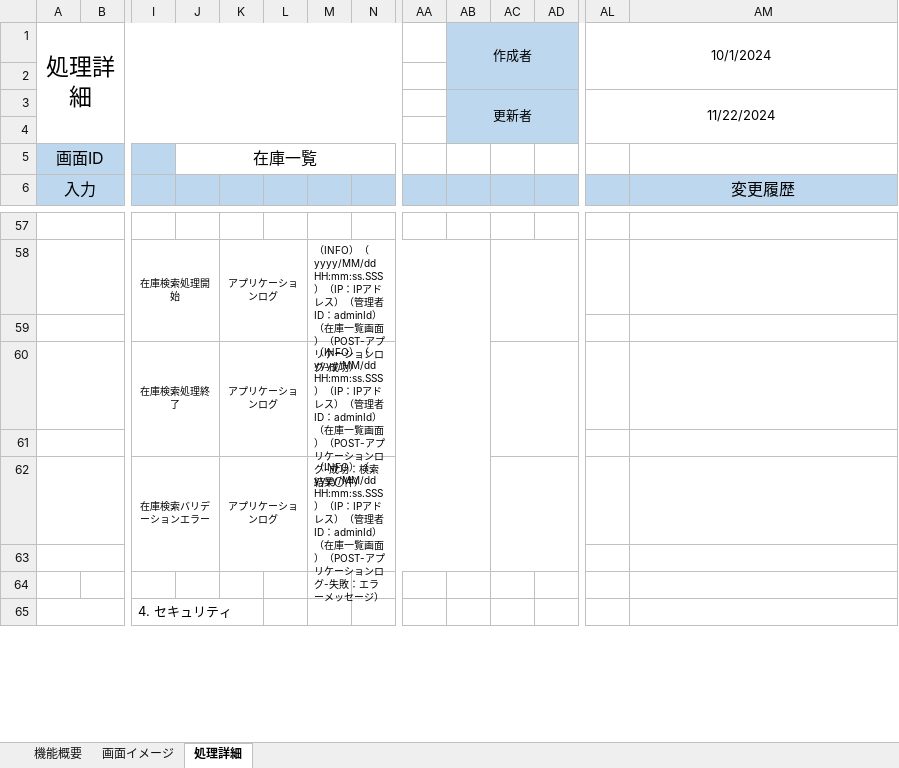
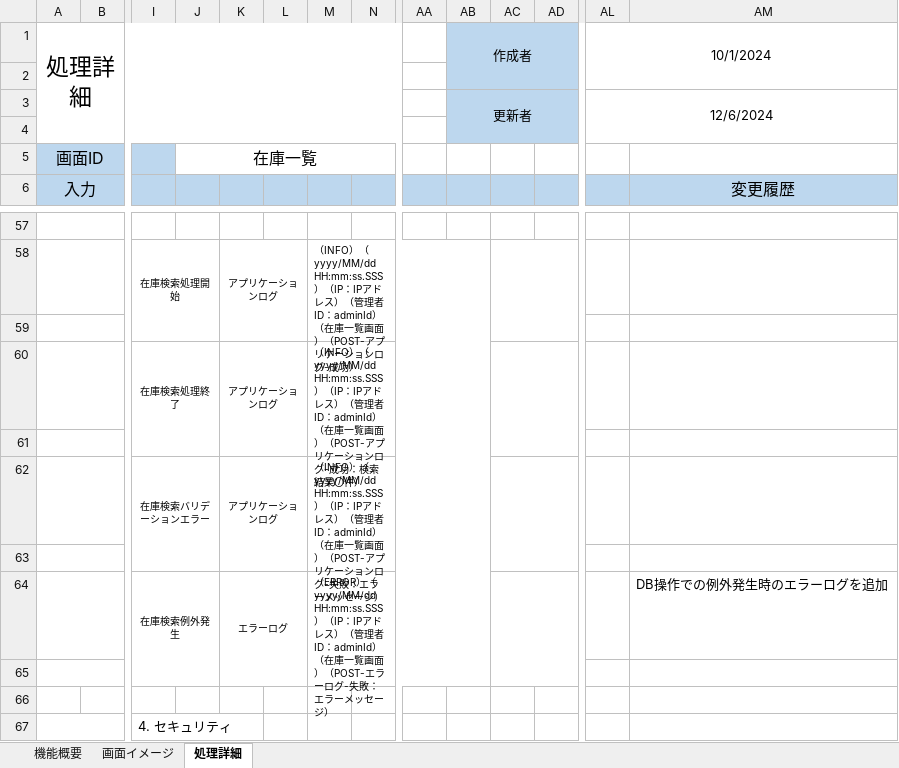
Before and after one commit to yamato-mizoguchi/digital-ojt-development-cause-DroneInventorySystem, an Excel workbook: docs/詳細設計書/設計書_在庫一覧画面.xlsx, sheet 処理詳細, drawn as a sheet; only a part is shown, gaps mark what is left out; values as stored, in another font and other column widths than the file's, no borders; removed rows and columns are numbered as before the commit, all else as after; rows hold the shown columns only; the diff names each change by its address in the sheet, - before the commit and + after, or states it on an @@ line.

Commit message:
在庫一覧画面（設計書修正, DBエラーページの作成）

```diff
--- a/docs/詳細設計書/設計書_在庫一覧画面.xlsx (sheet 処理詳細)
+++ b/docs/詳細設計書/設計書_在庫一覧画面.xlsx (sheet 処理詳細)
-AL3: 11/22/2024
+AL3: 12/6/2024
-I62:J63 merged
+I62:J63 merged
-K62:L63 merged
+K62:L63 merged
-M62:AB63 merged
+M62:AB63 merged
-AC62:AD63 merged
+AC62:AD63 merged
+row 63: (empty)
+row 64:  |  | 在庫検索例外発生 |  | エラーログ |  | （ERROR）（yyyy/MM/dd HH:mm:ss.SSS）（IP：IPアドレス）（管理者ID：adminId）（在庫一覧画面）（POST-エラーログ-失敗：エラーメッセージ） |  |  |  |  |  |  | DB操作での例外発生時のエラーログを追加
```
Also changed, not shown: sheet 画面イメージ, 8 other files.
